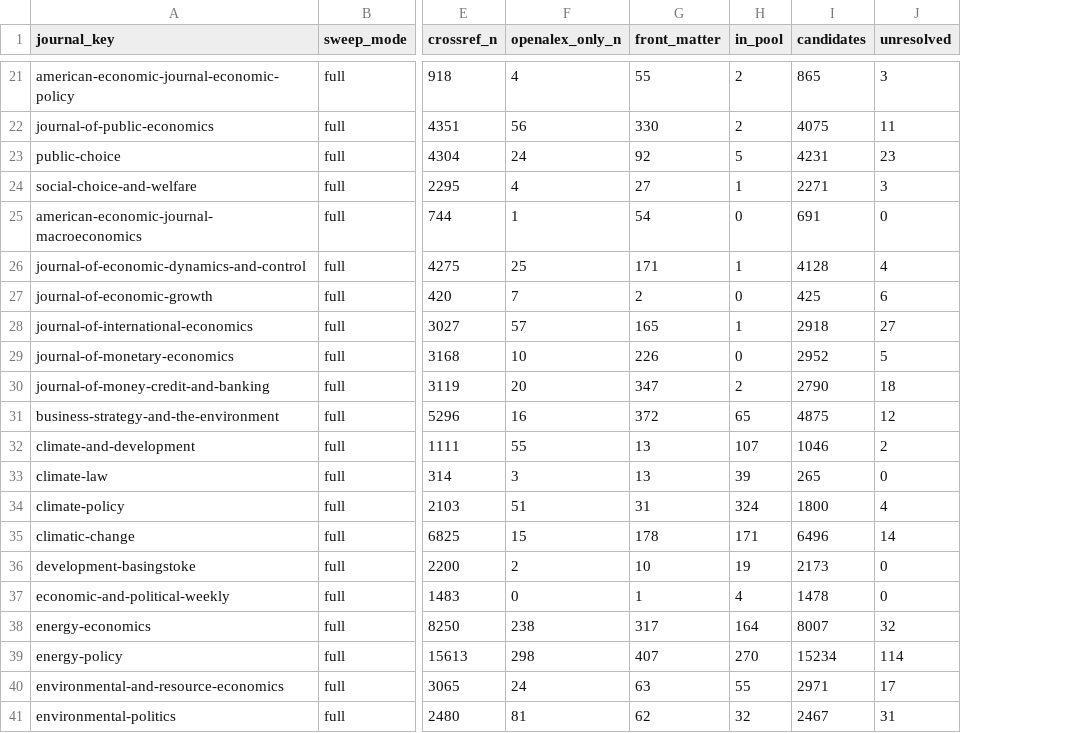
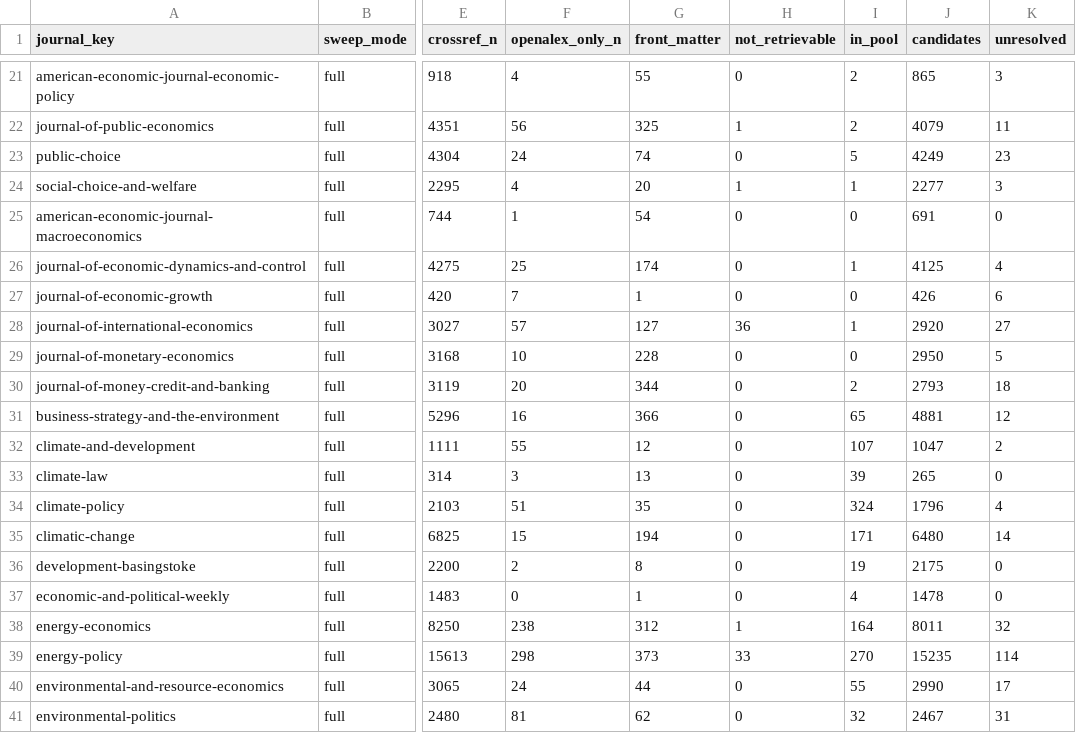
Before and after one commit to MinhHaDuong/climate-finance-het, a CSV file: docs/rel-toc-1650-summary.csv, drawn as a sheet; only a part is shown, gaps mark what is left out; addresses are those after the commit; the diff covers the shown part only; the diff names each change by its address in the sheet, - before the commit and + after, or states it on an @@ line.

```diff
--- a/docs/rel-toc-1650-summary.csv
+++ b/docs/rel-toc-1650-summary.csv
+column H (not_retrievable), rows 21-41: 0 | 1 | 0 | 1 | 0 | 0 | 0 | 36 | 0 | 0 | 0 | 0 | 0 | 0 | 0 | 0 | 0 | 1 | 33 | 0 | 0
-G22 (front_matter): 330
+G22 (front_matter): 325
-J22 (candidates): 4075
+J22 (candidates): 4079
-G23 (front_matter): 92
+G23 (front_matter): 74
-J23 (candidates): 4231
+J23 (candidates): 4249
-G24 (front_matter): 27
+G24 (front_matter): 20
-J24 (candidates): 2271
+J24 (candidates): 2277
-G26 (front_matter): 171
+G26 (front_matter): 174
-J26 (candidates): 4128
+J26 (candidates): 4125
-G27 (front_matter): 2
+G27 (front_matter): 1
-J27 (candidates): 425
+J27 (candidates): 426
-G28 (front_matter): 165
+G28 (front_matter): 127
-J28 (candidates): 2918
+J28 (candidates): 2920
-G29 (front_matter): 226
+G29 (front_matter): 228
-J29 (candidates): 2952
+J29 (candidates): 2950
-G30 (front_matter): 347
+G30 (front_matter): 344
-J30 (candidates): 2790
+J30 (candidates): 2793
-G31 (front_matter): 372
+G31 (front_matter): 366
-J31 (candidates): 4875
+J31 (candidates): 4881
-G32 (front_matter): 13
+G32 (front_matter): 12
-J32 (candidates): 1046
+J32 (candidates): 1047
-G34 (front_matter): 31
+G34 (front_matter): 35
-J34 (candidates): 1800
+J34 (candidates): 1796
-G35 (front_matter): 178
+G35 (front_matter): 194
-J35 (candidates): 6496
+J35 (candidates): 6480
-G36 (front_matter): 10
+G36 (front_matter): 8
-J36 (candidates): 2173
+J36 (candidates): 2175
-G38 (front_matter): 317
+G38 (front_matter): 312
-J38 (candidates): 8007
+J38 (candidates): 8011
-G39 (front_matter): 407
+G39 (front_matter): 373
-J39 (candidates): 15234
+J39 (candidates): 15235
-G40 (front_matter): 63
+G40 (front_matter): 44
-J40 (candidates): 2971
+J40 (candidates): 2990
```
Also changed, not shown: 59 edited cells elsewhere in this file, 2 other files.
